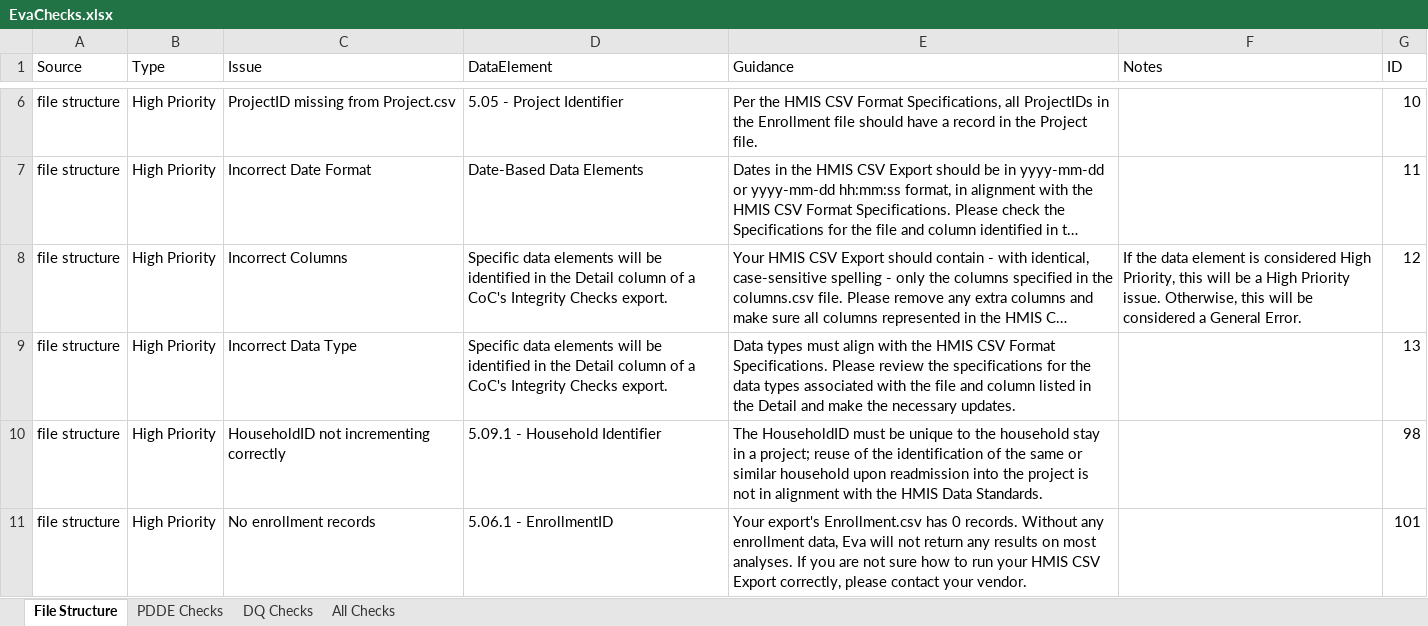
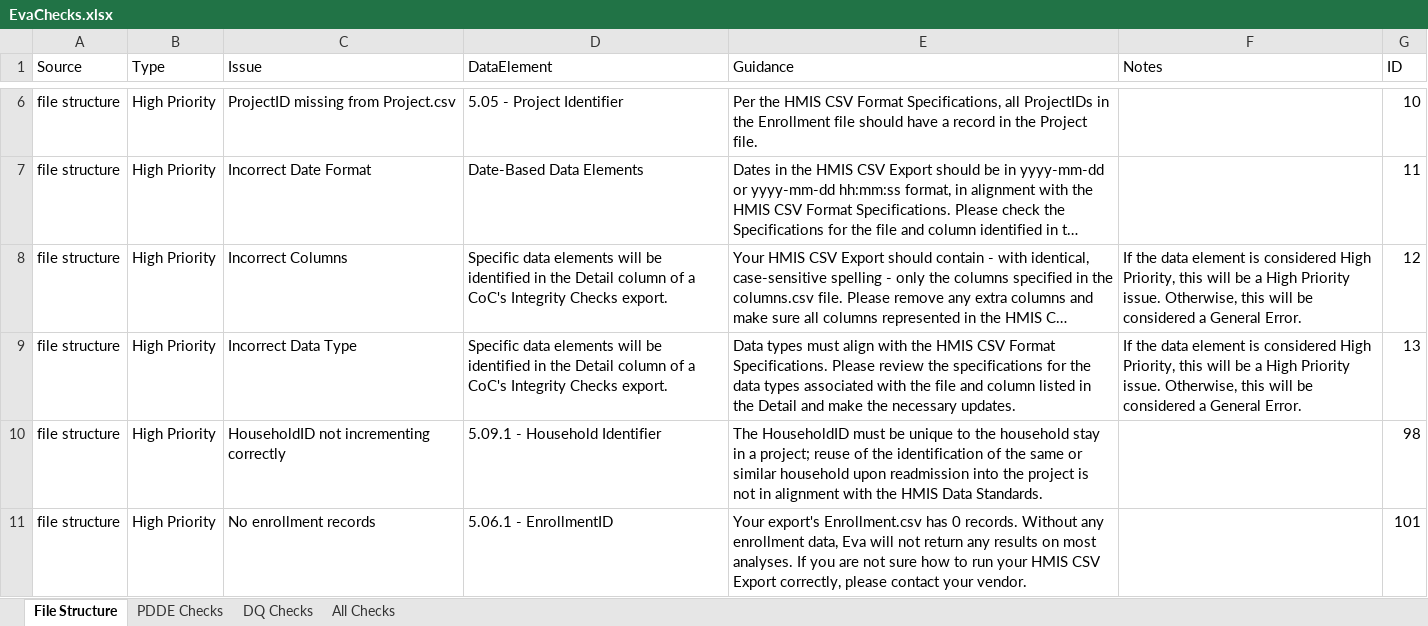
Before and after one commit to abtassociates/eva, an Excel workbook: public-resources/EvaChecks.xlsx, sheet File Structure, drawn as a sheet; only a part is shown, gaps mark what is left out; long unchanged cells end in …; values as stored, in another font and other column widths than the file's, no borders; the diff names each change by its address in the sheet, - before the commit and + after, or states it on an @@ line.

```diff
--- a/public-resources/EvaChecks.xlsx (sheet File Structure)
+++ b/public-resources/EvaChecks.xlsx (sheet File Structure)
-F9 (Notes): (empty)
+F9 (Notes): If the data element is considered High Priority, this will be a High Priority issue. Otherwise, this will be considered a General Error.
```
Also changed, not shown: sheet DQ Checks, sheet All Checks, formulas that keep their value.
